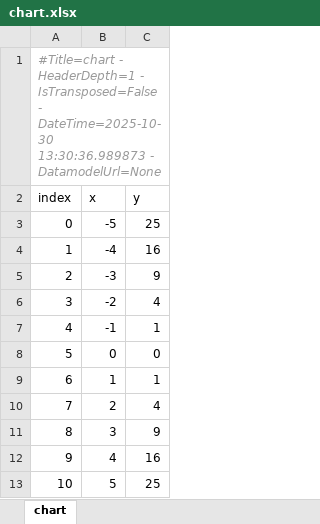
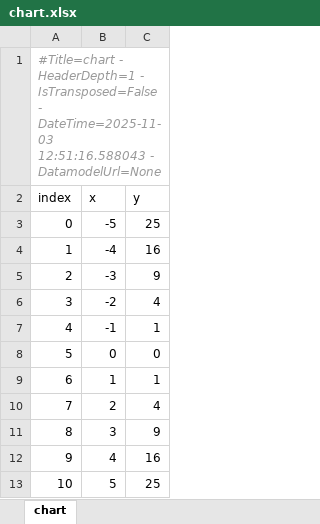
Before and after one commit to maxfordham/xlsxdatagrid, an Excel workbook: xl/chart.xlsx, sheet chart, drawn as a sheet; values as stored, in another font and other column widths than the file's, no borders; charts and pictures and table styles not drawn; the diff names each change by its address in the sheet, - before the commit and + after, or states it on an @@ line.

```diff
--- a/xl/chart.xlsx (sheet chart)
+++ b/xl/chart.xlsx (sheet chart)
-A1 (index): …IsTransposed=False - DateTime=2025-10-30 13:30:36.989873 - DatamodelUrl=None
+A1 (index): …IsTransposed=False - DateTime=2025-11-03 12:51:16.588043 - DatamodelUrl=None
```
Also changed, not shown: xl/test-many-sheets.xlsx, xl/test-t.xlsx, 1 other file.
